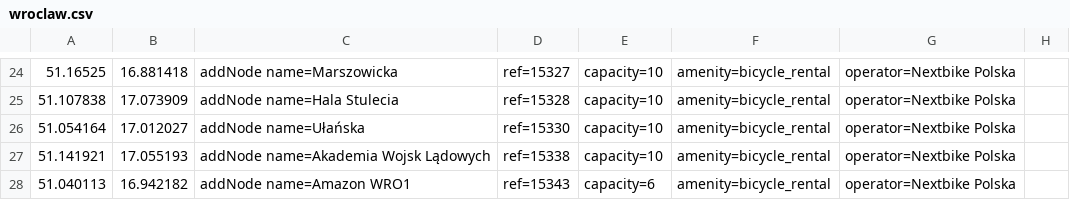
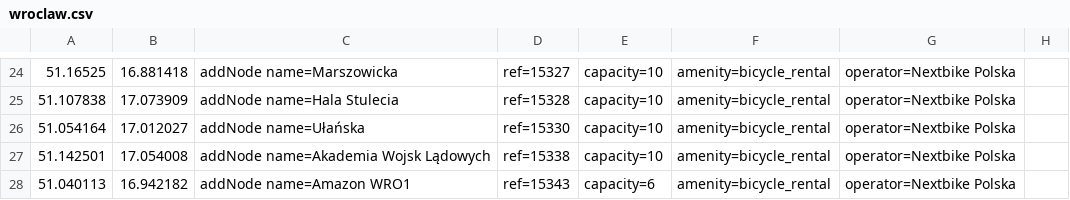
Before and after one commit to starsep/NextbikeOSM, a CSV file: wroclaw.csv, drawn as a sheet; only a part is shown, gaps mark what is left out.

```diff
--- a/wroclaw.csv
+++ b/wroclaw.csv
@@ -26,3 +26,3 @@
 51.054164,17.012027,addNode name=Ułańska,ref=15330,capacity=10,amenity=bicycle_rental,operator=Nextbike Polska
-51.141921,17.055193,addNode name=Akademia Wojsk Lądowych,ref=15338,capacity=10,amenity=bicycle_rental,operator=Nextbike Polska
+51.142501,17.054008,addNode name=Akademia Wojsk Lądowych,ref=15338,capacity=10,amenity=bicycle_rental,operator=Nextbike Polska
 51.040113,16.942182,addNode name=Amazon WRO1,ref=15343,capacity=6,amenity=bicycle_rental,operator=Nextbike Polska
```
Also changed, not shown: 48 other files.
